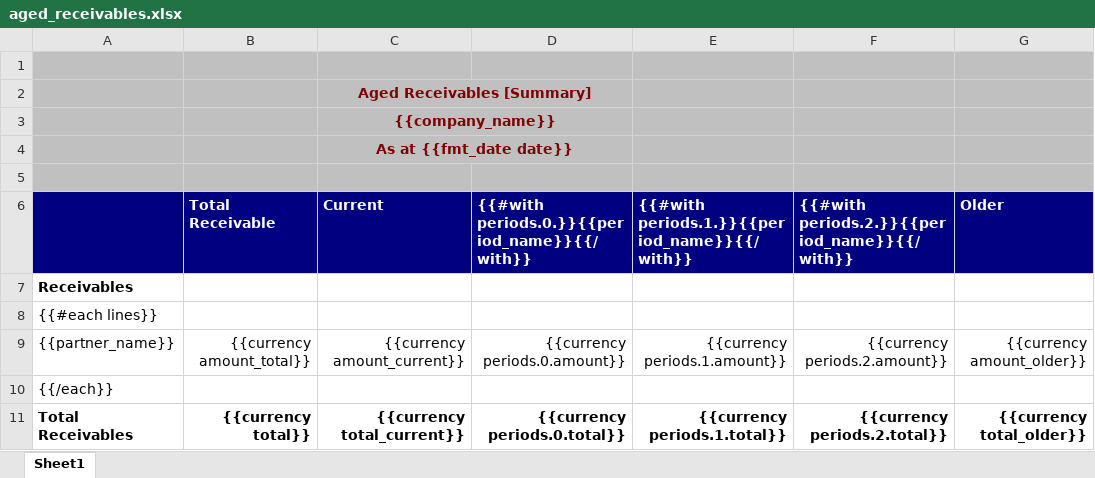
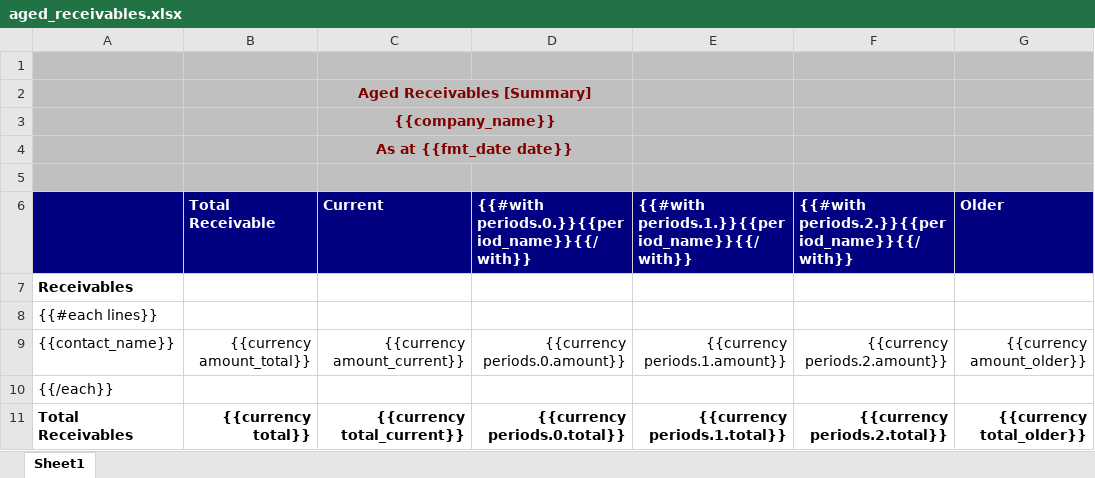
Before and after one commit to watcharapon/netforce, an Excel workbook: netforce_account_report/netforce_account_report/reports/aged_receivables.xlsx, sheet Sheet1, drawn as a sheet; values as stored, in another font and other column widths than the file's, no borders; the diff names each change by its address in the sheet, - before the commit and + after, or states it on an @@ line.

Commit message:
contact name not show in age recevable summary

```diff
--- a/netforce_account_report/netforce_account_report/reports/aged_receivables.xlsx (sheet Sheet1)
+++ b/netforce_account_report/netforce_account_report/reports/aged_receivables.xlsx (sheet Sheet1)
-A9: {{partner_name}}
+A9: {{contact_name}}
```
